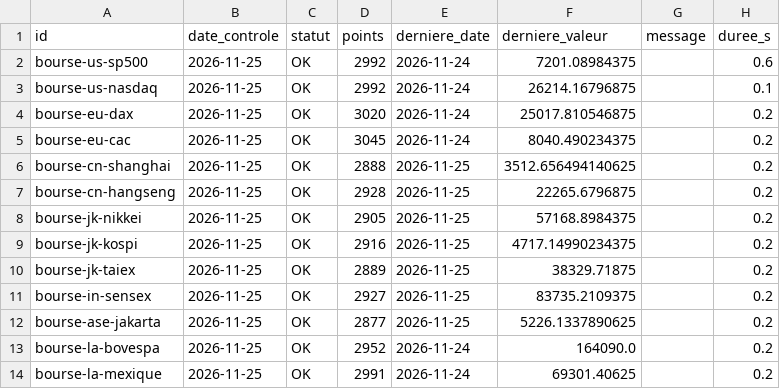
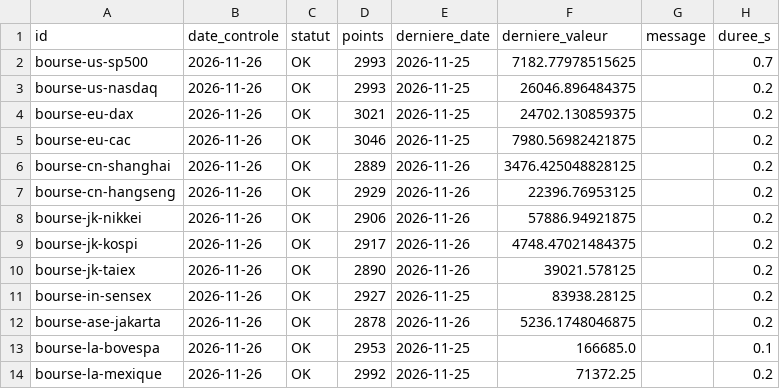
Before and after one commit to GabrielPlassat/tableaubord_innov, a CSV file: journal/series_etat.csv, drawn as a sheet; only a part is shown; the diff covers the shown part only.

```diff
--- a/journal/series_etat.csv
+++ b/journal/series_etat.csv
@@ -1,14 +1,14 @@
 id,date_controle,statut,points,derniere_date,derniere_valeur,message,duree_s
-bourse-us-sp500,2026-11-25,OK,2992,2026-11-24,7201.08984375,,0.6
-bourse-us-nasdaq,2026-11-25,OK,2992,2026-11-24,26214.16796875,,0.1
-bourse-eu-dax,2026-11-25,OK,3020,2026-11-24,25017.810546875,,0.2
-bourse-eu-cac,2026-11-25,OK,3045,2026-11-24,8040.490234375,,0.2
-bourse-cn-shanghai,2026-11-25,OK,2888,2026-11-25,3512.656494140625,,0.2
-bourse-cn-hangseng,2026-11-25,OK,2928,2026-11-25,22265.6796875,,0.2
-bourse-jk-nikkei,2026-11-25,OK,2905,2026-11-25,57168.8984375,,0.2
-bourse-jk-kospi,2026-11-25,OK,2916,2026-11-25,4717.14990234375,,0.2
-bourse-jk-taiex,2026-11-25,OK,2889,2026-11-25,38329.71875,,0.2
-bourse-in-sensex,2026-11-25,OK,2927,2026-11-25,83735.2109375,,0.2
-bourse-ase-jakarta,2026-11-25,OK,2877,2026-11-25,5226.1337890625,,0.2
-bourse-la-bovespa,2026-11-25,OK,2952,2026-11-24,164090.0,,0.2
-bourse-la-mexique,2026-11-25,OK,2991,2026-11-24,69301.40625,,0.2
+bourse-us-sp500,2026-11-26,OK,2993,2026-11-25,7182.77978515625,,0.7
+bourse-us-nasdaq,2026-11-26,OK,2993,2026-11-25,26046.896484375,,0.2
+bourse-eu-dax,2026-11-26,OK,3021,2026-11-25,24702.130859375,,0.2
+bourse-eu-cac,2026-11-26,OK,3046,2026-11-25,7980.56982421875,,0.2
+bourse-cn-shanghai,2026-11-26,OK,2889,2026-11-26,3476.425048828125,,0.2
+bourse-cn-hangseng,2026-11-26,OK,2929,2026-11-26,22396.76953125,,0.2
+bourse-jk-nikkei,2026-11-26,OK,2906,2026-11-26,57886.94921875,,0.2
+bourse-jk-kospi,2026-11-26,OK,2917,2026-11-26,4748.47021484375,,0.2
+bourse-jk-taiex,2026-11-26,OK,2890,2026-11-26,39021.578125,,0.2
+bourse-in-sensex,2026-11-26,OK,2927,2026-11-25,83938.28125,,0.2
+bourse-ase-jakarta,2026-11-26,OK,2878,2026-11-26,5236.1748046875,,0.2
+bourse-la-bovespa,2026-11-26,OK,2953,2026-11-25,166685.0,,0.1
+bourse-la-mexique,2026-11-26,OK,2992,2026-11-25,71372.25,,0.2
```
Also changed, not shown: 93 edited cells elsewhere in this file.
